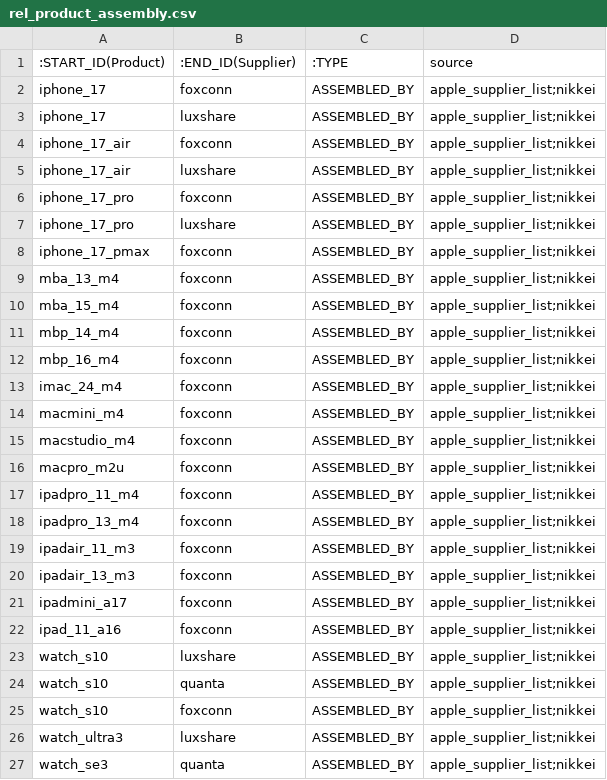
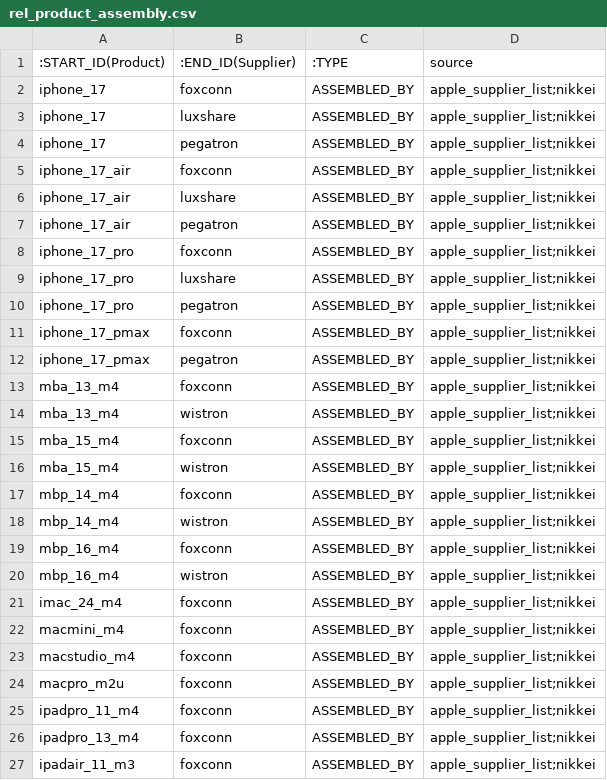
Before and after one commit to Coolgiserz/apple-chain-graph, a CSV file: data/neo4j/rel_product_assembly.csv, drawn as a sheet; only a part is shown; the shorter side is filled out with more unchanged rows; the diff names each change by its address in the sheet, - before the commit and + after, or states it on an @@ line.

Commit message:
fix: 恢复 5 家孤立供应商的真实供应链关系（修正 generate.py 源）
bf9d0f2 手动补的 11 条边（murata/viseira/zhaowei 经 supplied_by，pegatron/wistron 经 assembled_by）未进入 generate.py 源；生产基地区间本地重跑 generate.py 重写了 data/apple_supply_chain.json，导致这些边丢失，CI 的 validate_dataset 报 5 项孤立节点而构建失败。

- scripts/generate.py：将 11 条边补回源
  - COMP_SUP 增 uwb→murata / cis→viseira / lens→zhaowei
  - 产品 assembly 增 iphone_17 / _air / _pro / _pmax→pegatron、mba_13/15_m4 / mbp_14/16_m4→wistron
- 重新生成 data/apple_supply_chain.json 与 data/neo4j/{rel_component_supplier,rel_product_assembly}.csv
- validate_dataset 现已 0 问题（supplied_by 77→80，assembled_by 37→45）

```diff
--- a/data/neo4j/rel_product_assembly.csv
+++ b/data/neo4j/rel_product_assembly.csv
+row 4: iphone_17 | pegatron | ASSEMBLED_BY | apple_supplier_list;nikkei
+row 7: iphone_17_air | pegatron | ASSEMBLED_BY | apple_supplier_list;nikkei
+row 10: iphone_17_pro | pegatron | ASSEMBLED_BY | apple_supplier_list;nikkei
+row 12: iphone_17_pmax | pegatron | ASSEMBLED_BY | apple_supplier_list;nikkei
+row 14: mba_13_m4 | wistron | ASSEMBLED_BY | apple_supplier_list;nikkei
+row 16: mba_15_m4 | wistron | ASSEMBLED_BY | apple_supplier_list;nikkei
+row 18: mbp_14_m4 | wistron | ASSEMBLED_BY | apple_supplier_list;nikkei
+row 20: mbp_16_m4 | wistron | ASSEMBLED_BY | apple_supplier_list;nikkei
```
Also changed, not shown: data/neo4j/rel_component_supplier.csv, 2 other files.
